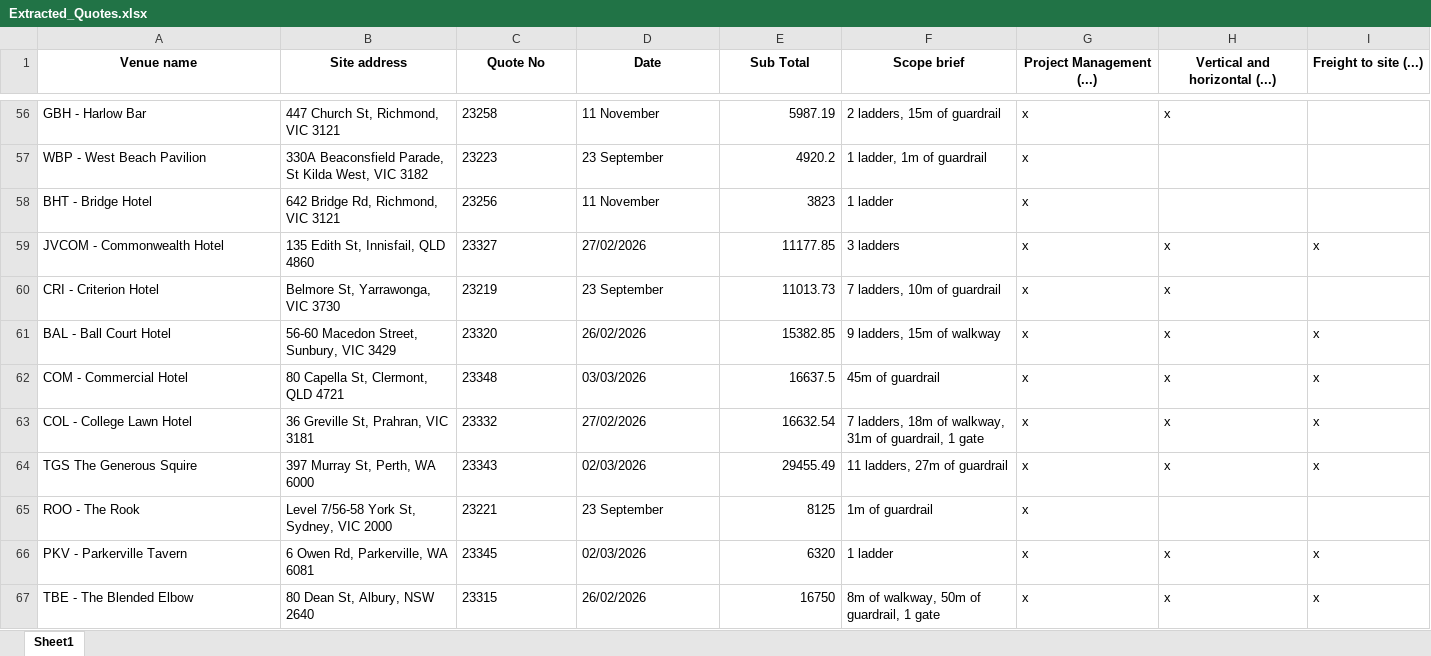
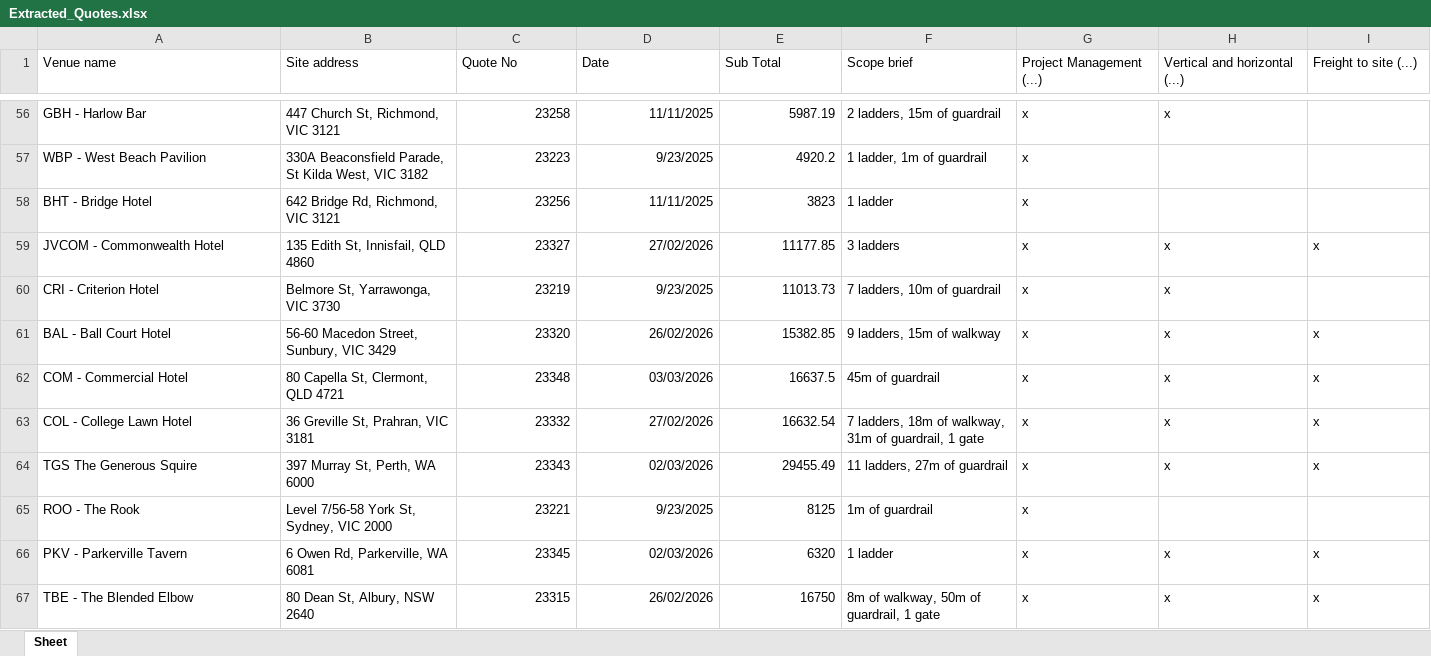
Before and after one commit to defender-69/Australian-Venue, an Excel workbook: Extracted_Quotes.xlsx, sheet Sheet, drawn as a sheet; only a part is shown, gaps mark what is left out; values as stored, in another font and other column widths than the file's, no borders; the diff covers the shown part only; the diff names each change by its address in the sheet, - before the commit and + after, or states it on an @@ line.

```diff
--- a/Extracted_Quotes.xlsx (sheet Sheet)
+++ b/Extracted_Quotes.xlsx (sheet Sheet)
-sheet tab: Sheet1
+sheet tab: Sheet
@@ A1:I1 bold: on → off, alignment: center → left @@
-C56:D67 alignment: left
+C56:D67 alignment: right
-D56 (Date): 11 November
+D56 (Date): 11/11/2025
-D57 (Date): 23 September
+D57 (Date): 9/23/2025
-D58 (Date): 11 November
+D58 (Date): 11/11/2025
-D60 (Date): 23 September
+D60 (Date): 9/23/2025
-D65 (Date): 23 September
+D65 (Date): 9/23/2025
```
Also changed, not shown: 9 added rows, 12 edited cells and cell formats elsewhere in this sheet, 11 other files.
